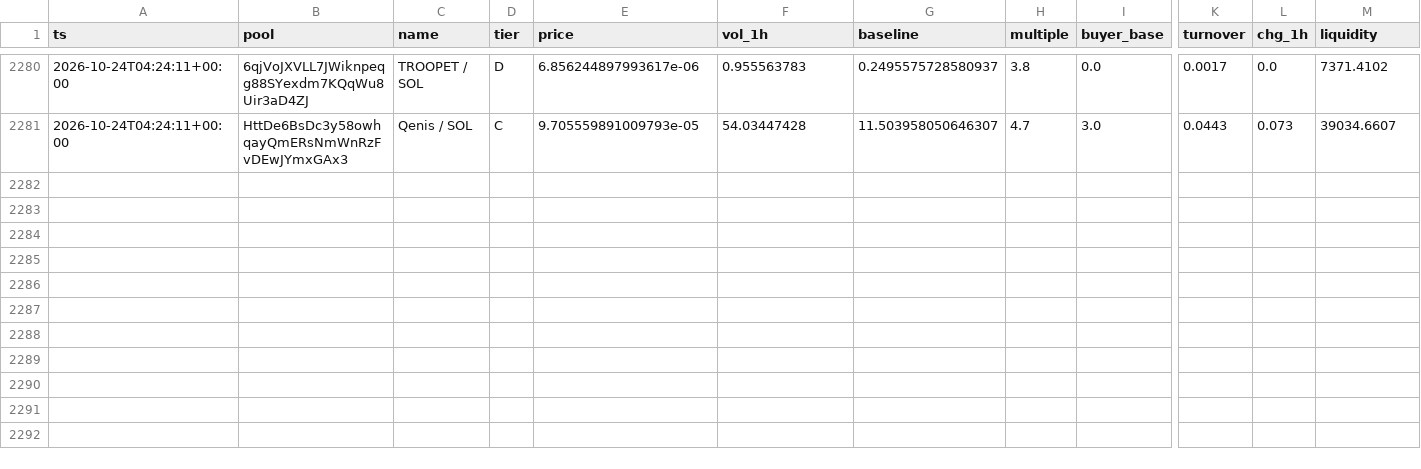
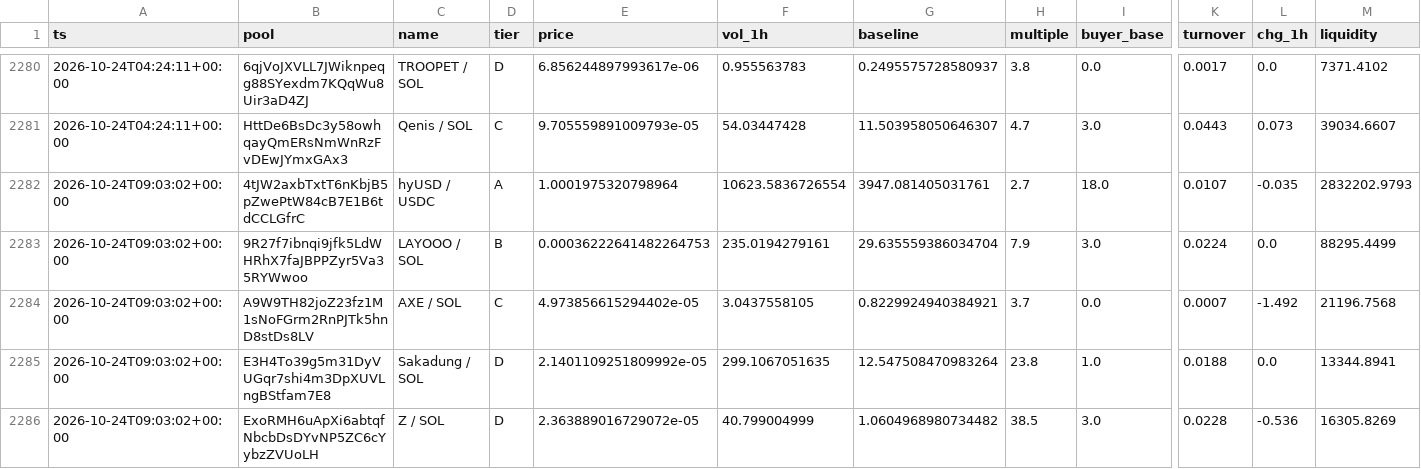
Before and after one commit to kennyasamoah/Kryptsig, a CSV file: observations.csv, drawn as a sheet; only a part is shown, gaps mark what is left out; rows hold the shown columns only; the diff names each change by its address in the sheet, - before the commit and + after, or states it on an @@ line.

```diff
--- a/observations.csv
+++ b/observations.csv
+row 2282: 2026-10-24T09:03:02+00:00 | 4tJW2axbTxtT6nKbjB5pZwePtW84cB7E1B6tdCCLGfrC | hyUSD / USDC | A | 1.0001975320798964 | 10623.5836726554 | 3947.081405031761 | 2.7 | 18.0 | 0.0107 | -0.035 | 2832202.9793
+row 2283: 2026-10-24T09:03:02+00:00 | 9R27f7ibnqi9jfk5LdWHRhX7faJBPPZyr5Va35RYWwoo | LAYOOO / SOL | B | 0.00036222641482264753 | 235.0194279161 | 29.635559386034704 | 7.9 | 3.0 | 0.0224 | 0.0 | 88295.4499
+row 2284: 2026-10-24T09:03:02+00:00 | A9W9TH82joZ23fz1M1sNoFGrm2RnPJTk5hnD8stDs8LV | AXE / SOL | C | 4.973856615294402e-05 | 3.0437558105 | 0.8229924940384921 | 3.7 | 0.0 | 0.0007 | -1.492 | 21196.7568
+row 2285: 2026-10-24T09:03:02+00:00 | E3H4To39g5m31DyVUGqr7shi4m3DpXUVLngBStfam7E8 | Sakadung / SOL | D | 2.1401109251809992e-05 | 299.1067051635 | 12.547508470983264 | 23.8 | 1.0 | 0.0188 | 0.0 | 13344.8941
+row 2286: 2026-10-24T09:03:02+00:00 | ExoRMH6uApXi6abtqfNbcbDsDYvNP5ZC6cYybzZVUoLH | Z / SOL | D | 2.363889016729072e-05 | 40.799004999 | 1.0604968980734482 | 38.5 | 3.0 | 0.0228 | -0.536 | 16305.8269
```
Also changed, not shown: admitted.csv, 1 other file.
